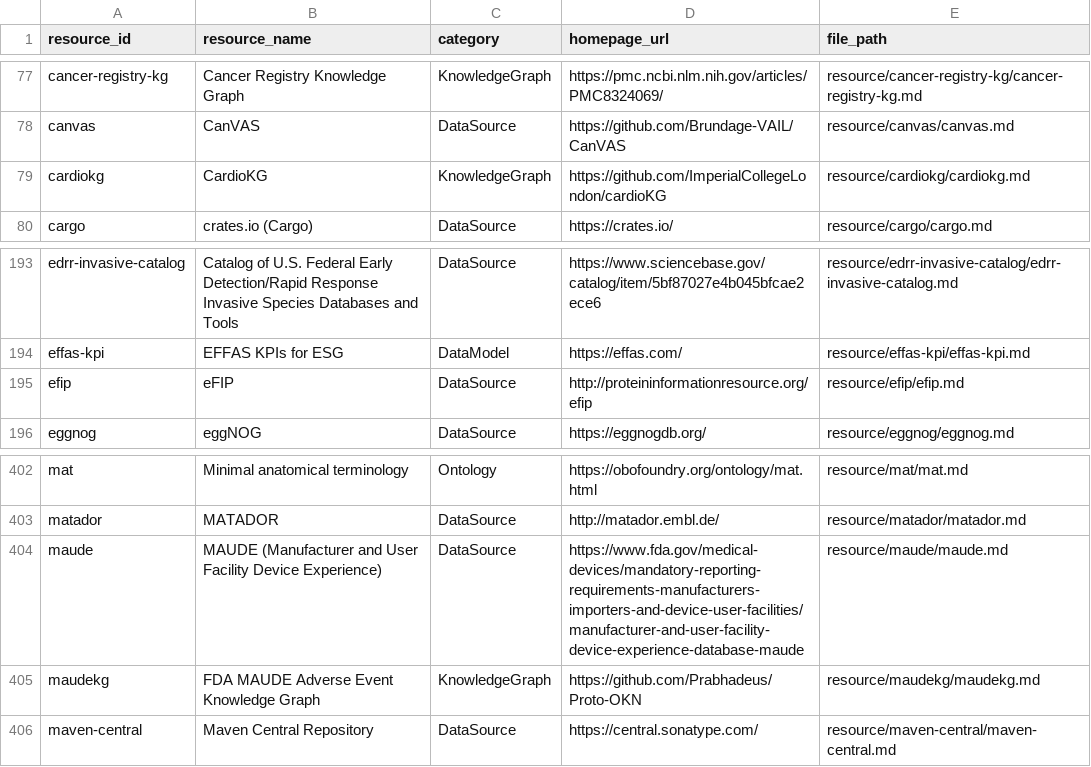
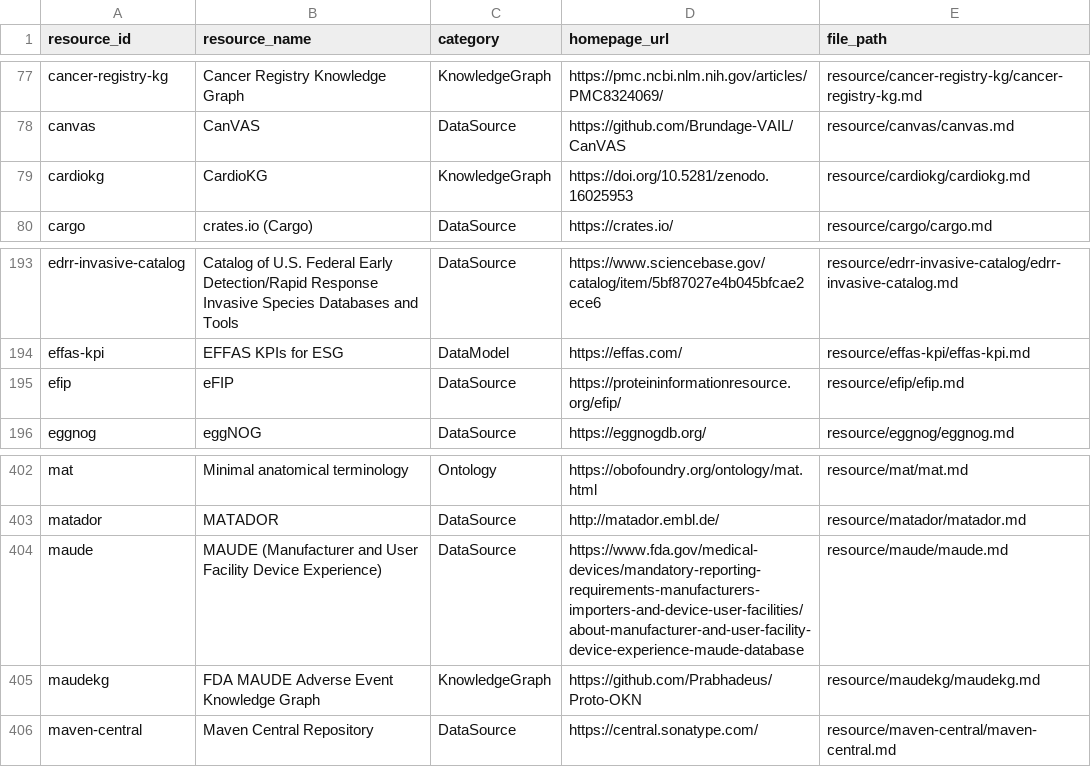
Before and after one commit to Knowledge-Graph-Hub/kg-registry, a TSV file: reports/missing_infores_ids.tsv, drawn as a sheet; only a part is shown, gaps mark what is left out.

```diff
--- a/reports/missing_infores_ids.tsv
+++ b/reports/missing_infores_ids.tsv
@@ -78,3 +78,3 @@ cancer-registry-kg	Cancer Registry Knowledge Graph	KnowledgeGraph	https://pmc.nc
 canvas	CanVAS	DataSource	https://github.com/Brundage-VAIL/CanVAS	resource/canvas/canvas.md
-cardiokg	CardioKG	KnowledgeGraph	https://github.com/ImperialCollegeLondon/cardioKG	resource/cardiokg/cardiokg.md
+cardiokg	CardioKG	KnowledgeGraph	https://doi.org/10.5281/zenodo.16025953	resource/cardiokg/cardiokg.md
 cargo	crates.io (Cargo)	DataSource	https://crates.io/	resource/cargo/cargo.md
@@ -194,3 +194,3 @@ edrr-invasive-catalog	Catalog of U.S. Federal Early Detection/Rapid Response Inv
 effas-kpi	EFFAS KPIs for ESG	DataModel	https://effas.com/	resource/effas-kpi/effas-kpi.md
-efip	eFIP	DataSource	http://proteininformationresource.org/efip	resource/efip/efip.md
+efip	eFIP	DataSource	https://proteininformationresource.org/efip/	resource/efip/efip.md
 eggnog	eggNOG	DataSource	https://eggnogdb.org/	resource/eggnog/eggnog.md
@@ -403,3 +403,3 @@ mat	Minimal anatomical terminology	Ontology	https://obofoundry.org/ontology/mat.
 matador	MATADOR	DataSource	http://matador.embl.de/	resource/matador/matador.md
-maude	MAUDE (Manufacturer and User Facility Device Experience)	DataSource	https://www.fda.gov/medical-devices/mandatory-reporting-requirements-manufacturers-importers-and-device-user-facilities/manufacturer-and-user-facility-device-experience-database-maude	resource/maude/maude.md
+maude	MAUDE (Manufacturer and User Facility Device Experience)	DataSource	https://www.fda.gov/medical-devices/mandatory-reporting-requirements-manufacturers-importers-and-device-user-facilities/about-manufacturer-and-user-facility-device-experience-maude-database	resource/maude/maude.md
 maudekg	FDA MAUDE Adverse Event Knowledge Graph	KnowledgeGraph	https://github.com/Prabhadeus/Proto-OKN	resource/maudekg/maudekg.md
```
Also changed, not shown: 43 other files.
